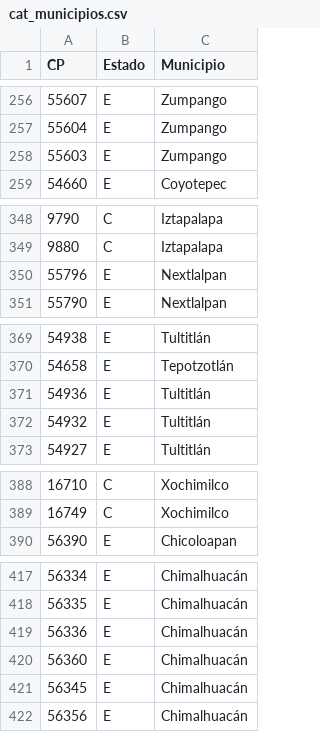
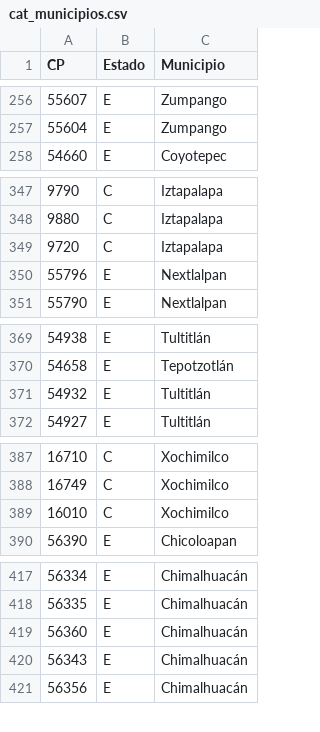
Before and after one commit to ErickdeMauleon/dashboard_streamlit, a CSV file: Data/cat_municipios.csv, drawn as a sheet; only a part is shown, gaps mark what is left out; the diff covers the shown part only.

Commit message:
committing files

```diff
--- a/Data/cat_municipios.csv
+++ b/Data/cat_municipios.csv
@@ -257,3 +257,2 @@ CP,Estado,Municipio
 55604,E,Zumpango
-55603,E,Zumpango
 54660,E,Coyotepec
@@ -349,2 +348,3 @@ CP,Estado,Municipio
 9880,C,Iztapalapa
+9720,C,Iztapalapa
 55796,E,Nextlalpan
@@ -370,3 +370,2 @@ CP,Estado,Municipio
 54658,E,Tepotzotlán
-54936,E,Tultitlán
 54932,E,Tultitlán
@@ -389,2 +388,3 @@ CP,Estado,Municipio
 16749,C,Xochimilco
+16010,C,Xochimilco
 56390,E,Chicoloapan
@@ -418,5 +418,4 @@ CP,Estado,Municipio
 56335,E,Chimalhuacán
-56336,E,Chimalhuacán
 56360,E,Chimalhuacán
-56345,E,Chimalhuacán
+56343,E,Chimalhuacán
 56356,E,Chimalhuacán
```
Also changed, not shown: 1 added row, 2 removed rows and 3 edited cells elsewhere in this file.
